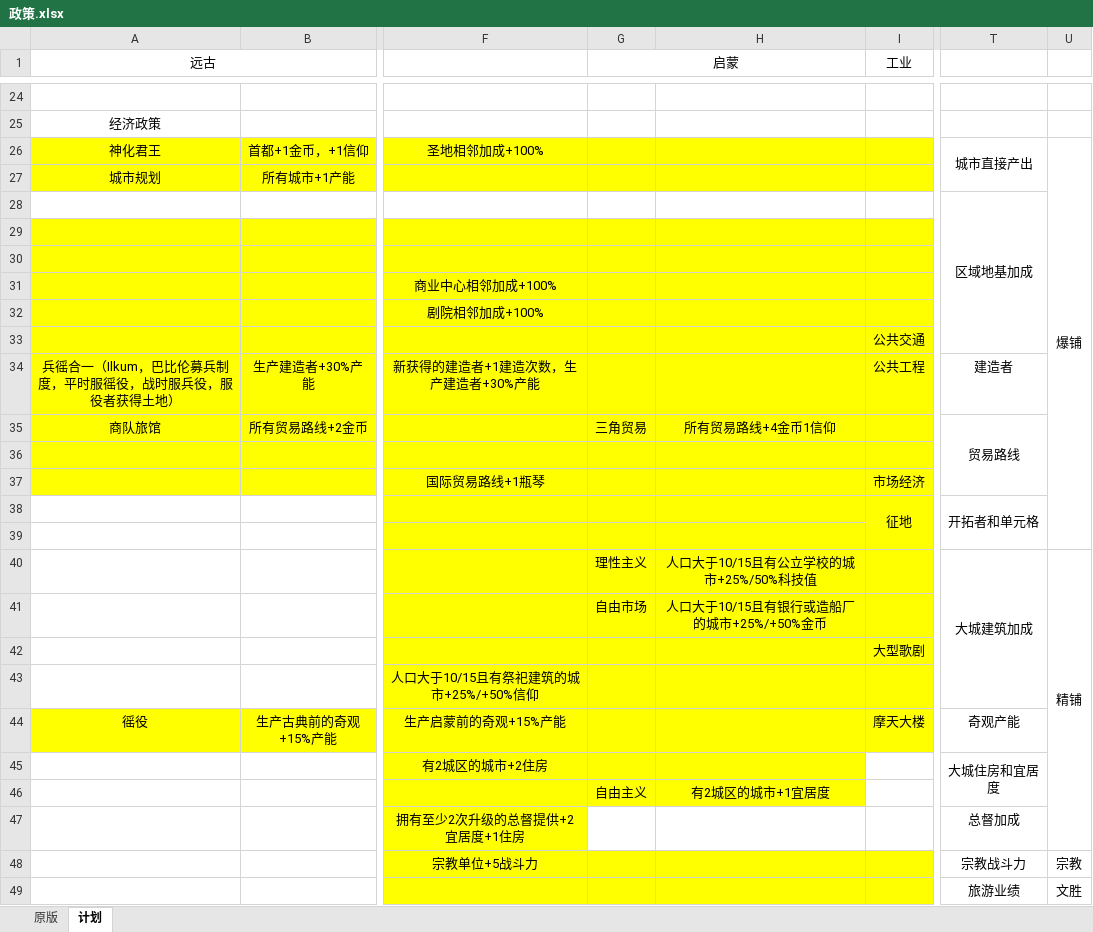
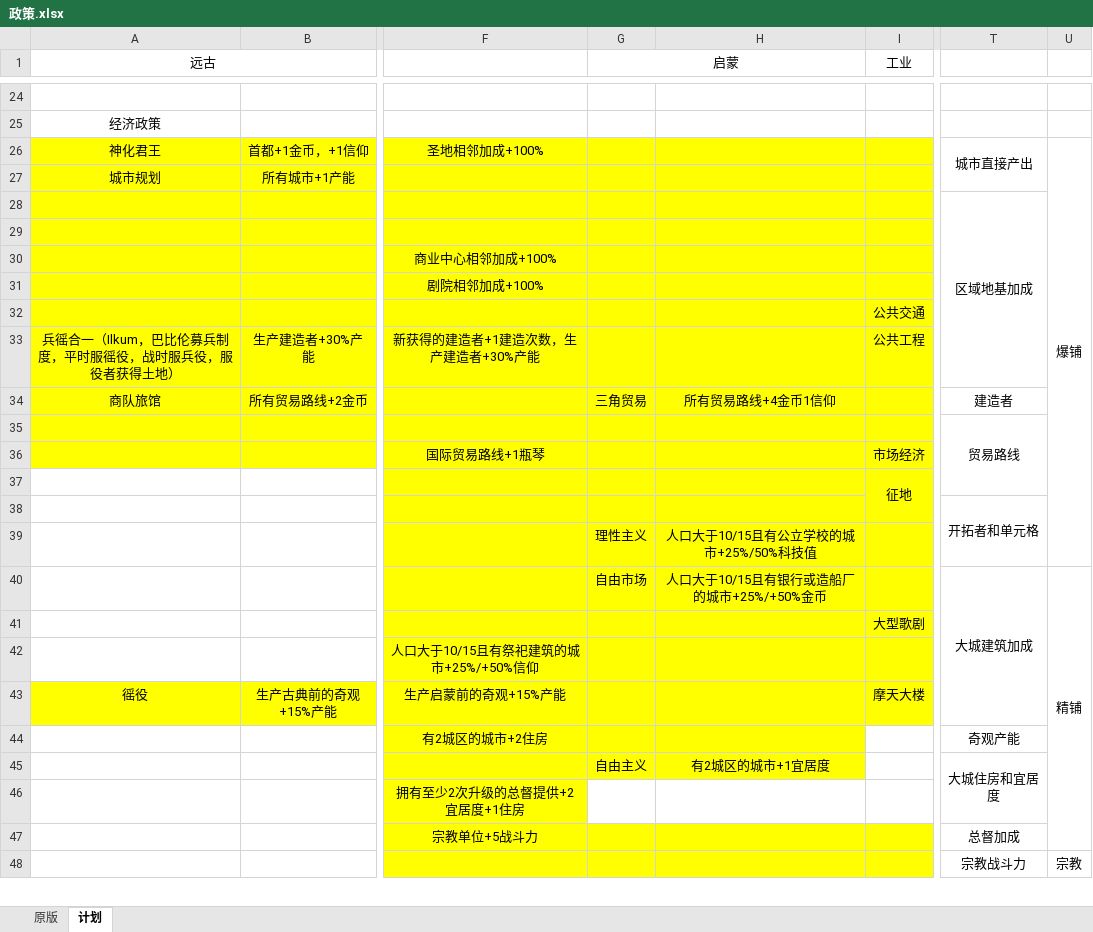
Before and after one commit to dwughjsd/Sistine_civ6mod, an Excel workbook: 文档/政策.xlsx, sheet 计划, drawn as a sheet; only a part is shown, gaps mark what is left out; values as stored, in another font and other column widths than the file's, no borders; removed rows and columns are numbered as before the commit, all else as after; rows hold the shown columns only; the diff covers the shown part only; the diff names each change by its address in the sheet, - before the commit and + after, or states it on an @@ line.

```diff
--- a/文档/政策.xlsx (sheet 计划)
+++ b/文档/政策.xlsx (sheet 计划)
-row 28:  |  |  |  |  |  | 区域地基加成
-T28: (empty)
+T28: 区域地基加成
+T28:T33 merged
-T33: 建造者
+T33: (empty)
-T34: 贸易路线
+T34: 建造者
-T35:T37 merged
-T35: (empty)
+T35: 贸易路线
+T35:T37 merged
-T37: 开拓者和单元格
+T37: (empty)
-T38:T39 merged
-T38: (empty)
+T38: 开拓者和单元格
+T38:T39 merged
+row 39:  |  |  | 理性主义 | 人口大于10/15且有公立学校的城市+25%/50%科技值
-G40 (启蒙): 理性主义
+G40 (启蒙): 自由市场
-H40: 人口大于10/15且有公立学校的城市+25%/50%科技值
+H40: 人口大于10/15且有银行或造船厂的城市+25%/+50%金币
-T40:T43 merged
+T40:T43 merged
-U40:U47 merged
+U40:U47 merged
-row 41:  |  |  | 自由市场 | 人口大于10/15且有银行或造船厂的城市+25%/+50%金币
-T43: 奇观产能
+T43: (empty)
-T44: 大城住房和宜居度
+T44: 奇观产能
-T45:T46 merged
-T45: (empty)
+T45: 大城住房和宜居度
+T45:T46 merged
-T46: 总督加成
+T46: (empty)
-T47: 宗教战斗力
+T47: 总督加成
-U47: 宗教
+U47: (empty)
-T48: 旅游业绩
+T48: 宗教战斗力
-T49:T51 merged
-U48: 文胜
+U48: 宗教
-U49:U51 merged
```
Also changed, not shown: 22 edited cells, cell formats and merged cells elsewhere in this sheet, 4 other files.
